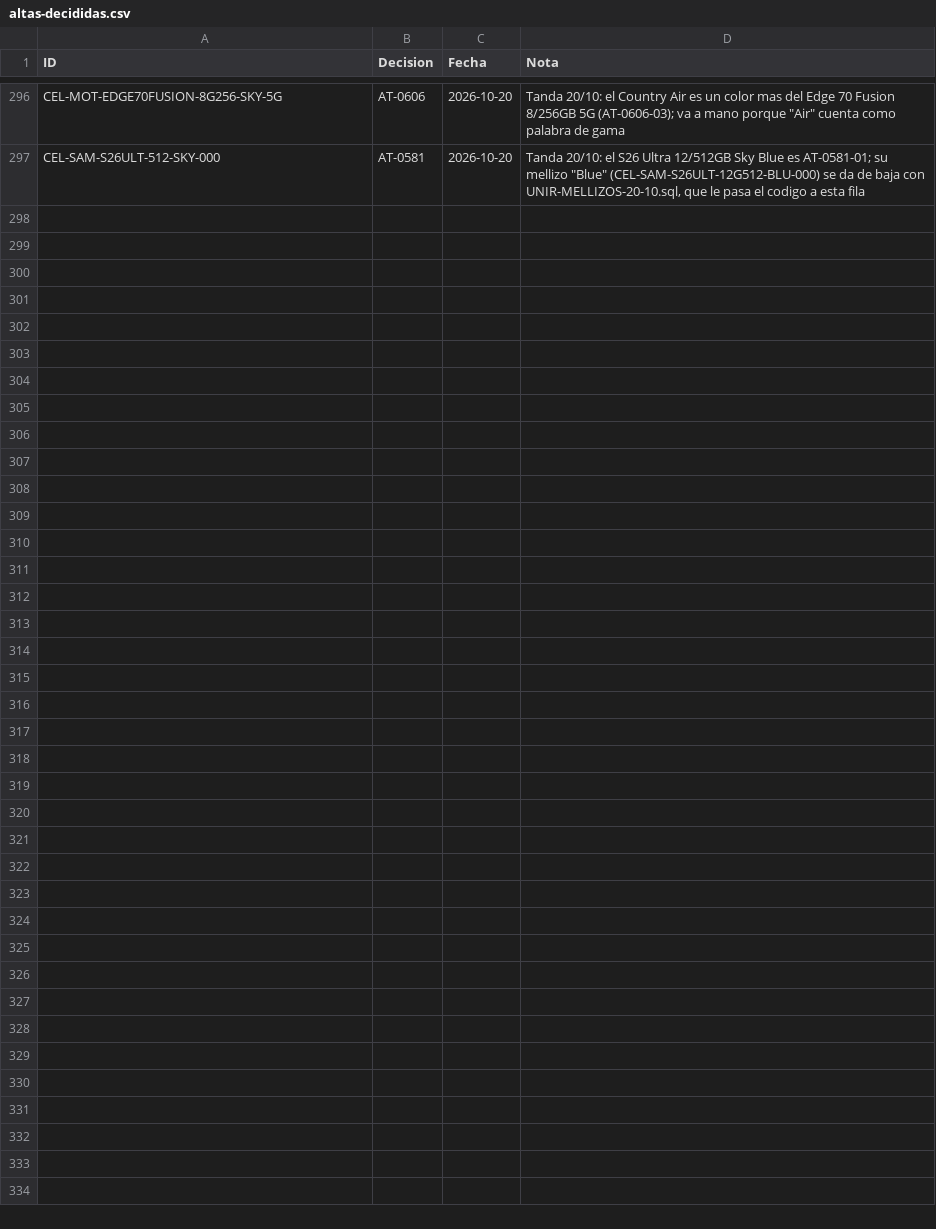
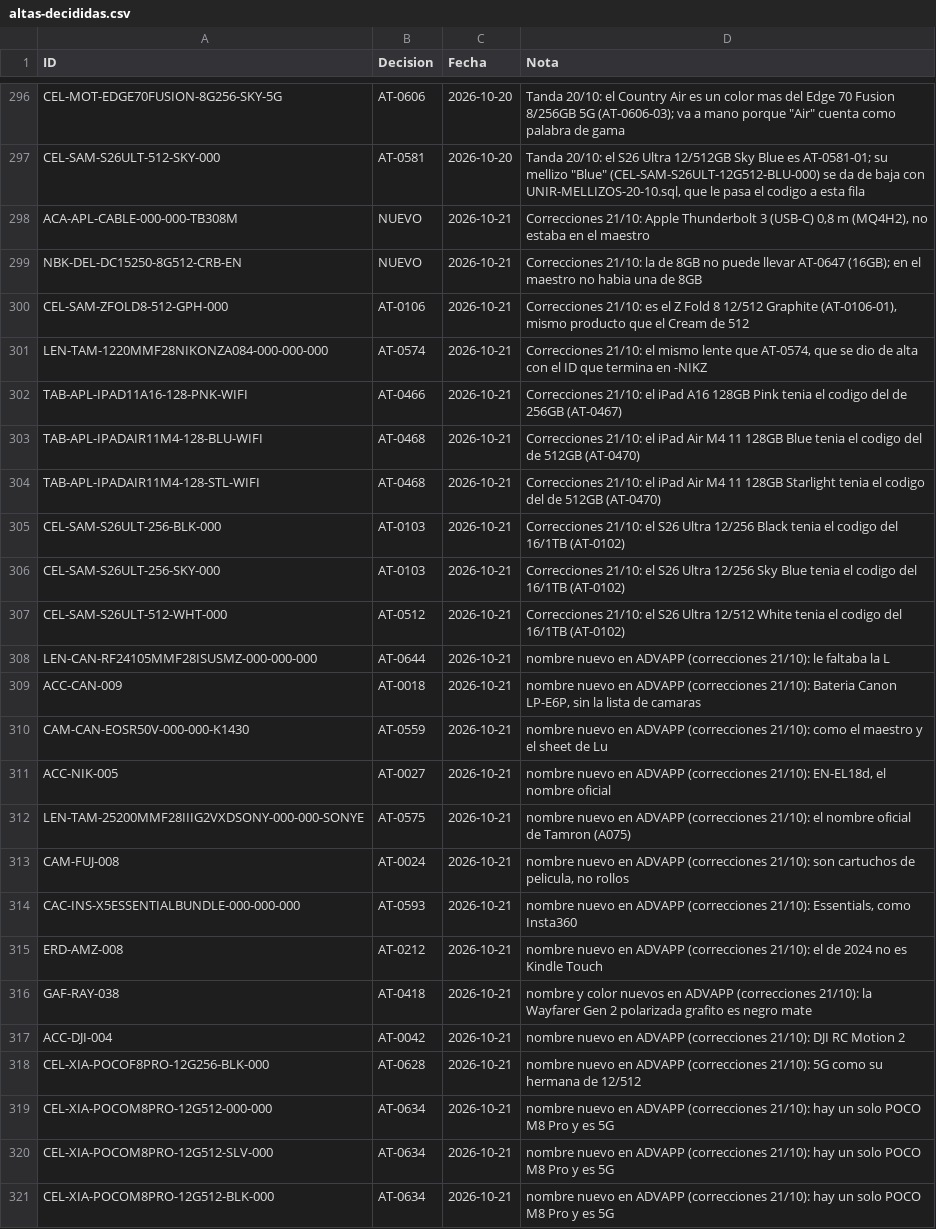
Before and after one commit to Advance33/catalogo-advance, a CSV file: herramientas/altas-decididas.csv, drawn as a sheet; only a part is shown, gaps mark what is left out.

```diff
--- a/herramientas/altas-decididas.csv
+++ b/herramientas/altas-decididas.csv
@@ -297 +297,25 @@ CEL-MOT-EDGE70FUSION-8G256-SKY-5G,AT-0606,2026-10-20,"Tanda 20/10: el Country Ai
 CEL-SAM-S26ULT-512-SKY-000,AT-0581,2026-10-20,"Tanda 20/10: el S26 Ultra 12/512GB Sky Blue es AT-0581-01; su mellizo ""Blue"" (CEL-SAM-S26ULT-12G512-BLU-000) se da de baja con UNIR-MELLIZOS-20-10.sql, que le pasa el codigo a esta fila"
+ACA-APL-CABLE-000-000-TB308M,NUEVO,2026-10-21,"Correcciones 21/10: Apple Thunderbolt 3 (USB-C) 0,8 m (MQ4H2), no estaba en el maestro"
+NBK-DEL-DC15250-8G512-CRB-EN,NUEVO,2026-10-21,"Correcciones 21/10: la de 8GB no puede llevar AT-0647 (16GB); en el maestro no habia una de 8GB"
+CEL-SAM-ZFOLD8-512-GPH-000,AT-0106,2026-10-21,"Correcciones 21/10: es el Z Fold 8 12/512 Graphite (AT-0106-01), mismo producto que el Cream de 512"
+LEN-TAM-1220MMF28NIKONZA084-000-000-000,AT-0574,2026-10-21,"Correcciones 21/10: el mismo lente que AT-0574, que se dio de alta con el ID que termina en -NIKZ"
+TAB-APL-IPAD11A16-128-PNK-WIFI,AT-0466,2026-10-21,"Correcciones 21/10: el iPad A16 128GB Pink tenia el codigo del de 256GB (AT-0467)"
+TAB-APL-IPADAIR11M4-128-BLU-WIFI,AT-0468,2026-10-21,"Correcciones 21/10: el iPad Air M4 11 128GB Blue tenia el codigo del de 512GB (AT-0470)"
+TAB-APL-IPADAIR11M4-128-STL-WIFI,AT-0468,2026-10-21,"Correcciones 21/10: el iPad Air M4 11 128GB Starlight tenia el codigo del de 512GB (AT-0470)"
+CEL-SAM-S26ULT-256-BLK-000,AT-0103,2026-10-21,"Correcciones 21/10: el S26 Ultra 12/256 Black tenia el codigo del 16/1TB (AT-0102)"
+CEL-SAM-S26ULT-256-SKY-000,AT-0103,2026-10-21,"Correcciones 21/10: el S26 Ultra 12/256 Sky Blue tenia el codigo del 16/1TB (AT-0102)"
+CEL-SAM-S26ULT-512-WHT-000,AT-0512,2026-10-21,"Correcciones 21/10: el S26 Ultra 12/512 White tenia el codigo del 16/1TB (AT-0102)"
+LEN-CAN-RF24105MMF28ISUSMZ-000-000-000,AT-0644,2026-10-21,"nombre nuevo en ADVAPP (correcciones 21/10): le faltaba la L"
+ACC-CAN-009,AT-0018,2026-10-21,"nombre nuevo en ADVAPP (correcciones 21/10): Bateria Canon LP-E6P, sin la lista de camaras"
+CAM-CAN-EOSR50V-000-000-K1430,AT-0559,2026-10-21,"nombre nuevo en ADVAPP (correcciones 21/10): como el maestro y el sheet de Lu"
+ACC-NIK-005,AT-0027,2026-10-21,"nombre nuevo en ADVAPP (correcciones 21/10): EN-EL18d, el nombre oficial"
+LEN-TAM-25200MMF28IIIG2VXDSONY-000-000-SONYE,AT-0575,2026-10-21,"nombre nuevo en ADVAPP (correcciones 21/10): el nombre oficial de Tamron (A075)"
+CAM-FUJ-008,AT-0024,2026-10-21,"nombre nuevo en ADVAPP (correcciones 21/10): son cartuchos de pelicula, no rollos"
+CAC-INS-X5ESSENTIALBUNDLE-000-000-000,AT-0593,2026-10-21,"nombre nuevo en ADVAPP (correcciones 21/10): Essentials, como Insta360"
+ERD-AMZ-008,AT-0212,2026-10-21,"nombre nuevo en ADVAPP (correcciones 21/10): el de 2024 no es Kindle Touch"
+GAF-RAY-038,AT-0418,2026-10-21,"nombre y color nuevos en ADVAPP (correcciones 21/10): la Wayfarer Gen 2 polarizada grafito es negro mate"
+ACC-DJI-004,AT-0042,2026-10-21,"nombre nuevo en ADVAPP (correcciones 21/10): DJI RC Motion 2"
+CEL-XIA-POCOF8PRO-12G256-BLK-000,AT-0628,2026-10-21,"nombre nuevo en ADVAPP (correcciones 21/10): 5G como su hermana de 12/512"
+CEL-XIA-POCOM8PRO-12G512-000-000,AT-0634,2026-10-21,"nombre nuevo en ADVAPP (correcciones 21/10): hay un solo POCO M8 Pro y es 5G"
+CEL-XIA-POCOM8PRO-12G512-SLV-000,AT-0634,2026-10-21,"nombre nuevo en ADVAPP (correcciones 21/10): hay un solo POCO M8 Pro y es 5G"
+CEL-XIA-POCOM8PRO-12G512-BLK-000,AT-0634,2026-10-21,"nombre nuevo en ADVAPP (correcciones 21/10): hay un solo POCO M8 Pro y es 5G"
```
Also changed, not shown: herramientas/catalogo-maestro.csv, 17 other files.
